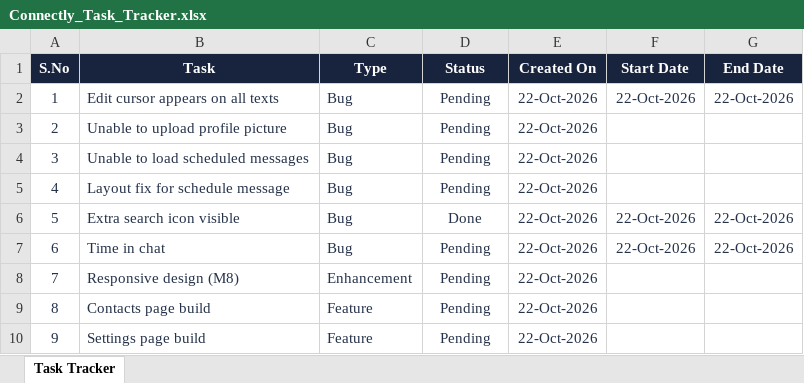
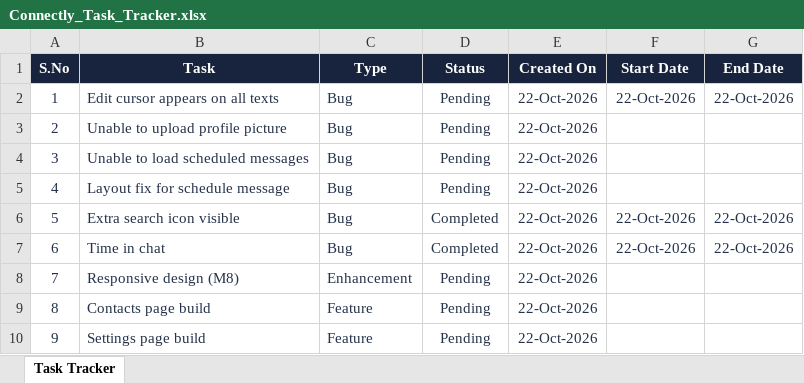
Before and after one commit to Sachinbisht11/Connectly, an Excel workbook: Connectly_Task_Tracker.xlsx, sheet Task Tracker, drawn as a sheet; values as stored, in another font and other column widths than the file's, no borders; the diff names each change by its address in the sheet, - before the commit and + after, or states it on an @@ line.

```diff
--- a/Connectly_Task_Tracker.xlsx (sheet Task Tracker)
+++ b/Connectly_Task_Tracker.xlsx (sheet Task Tracker)
-D6 (Status): Done
+D6 (Status): Completed
-D7 (Status): Pending
+D7 (Status): Completed
```
Also changed, not shown: 2 other files.
